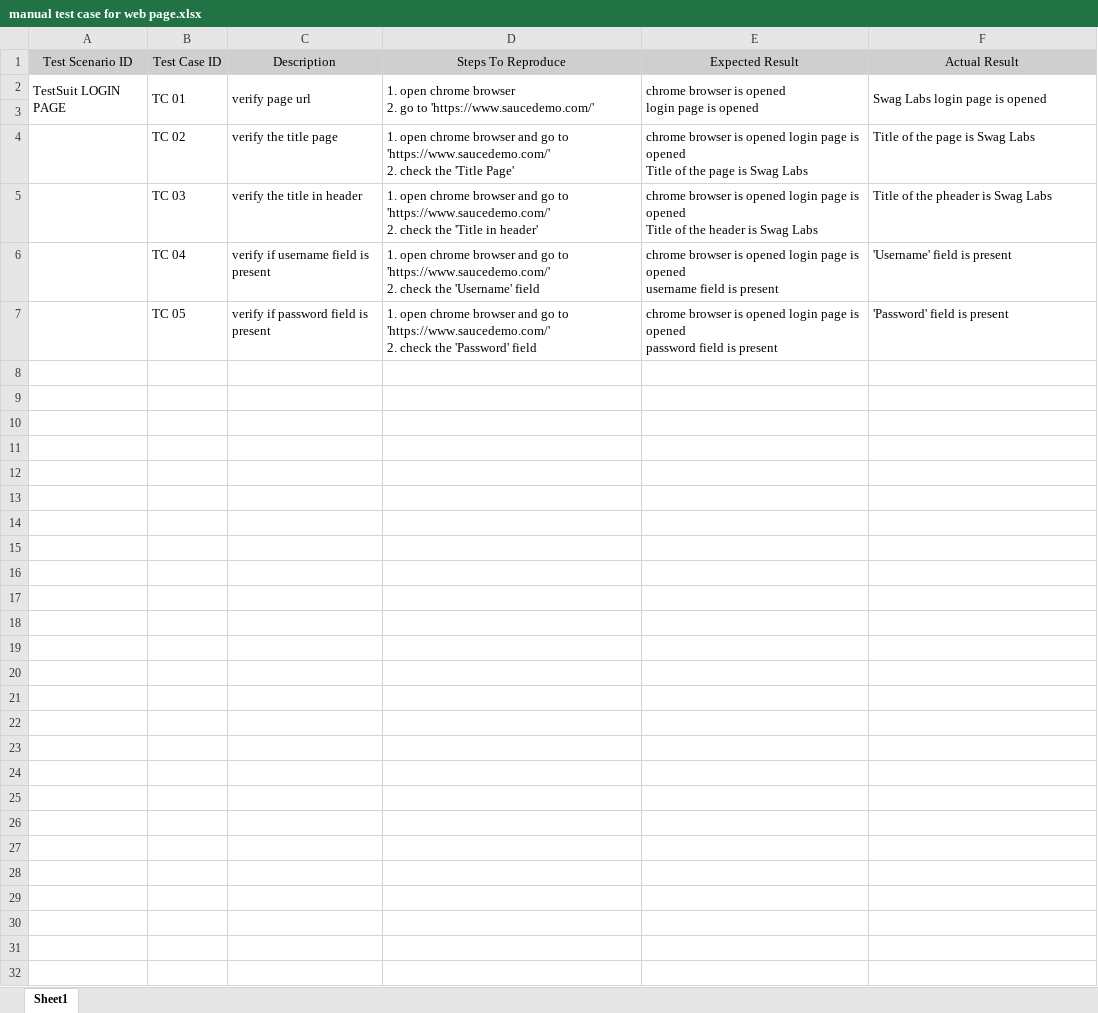
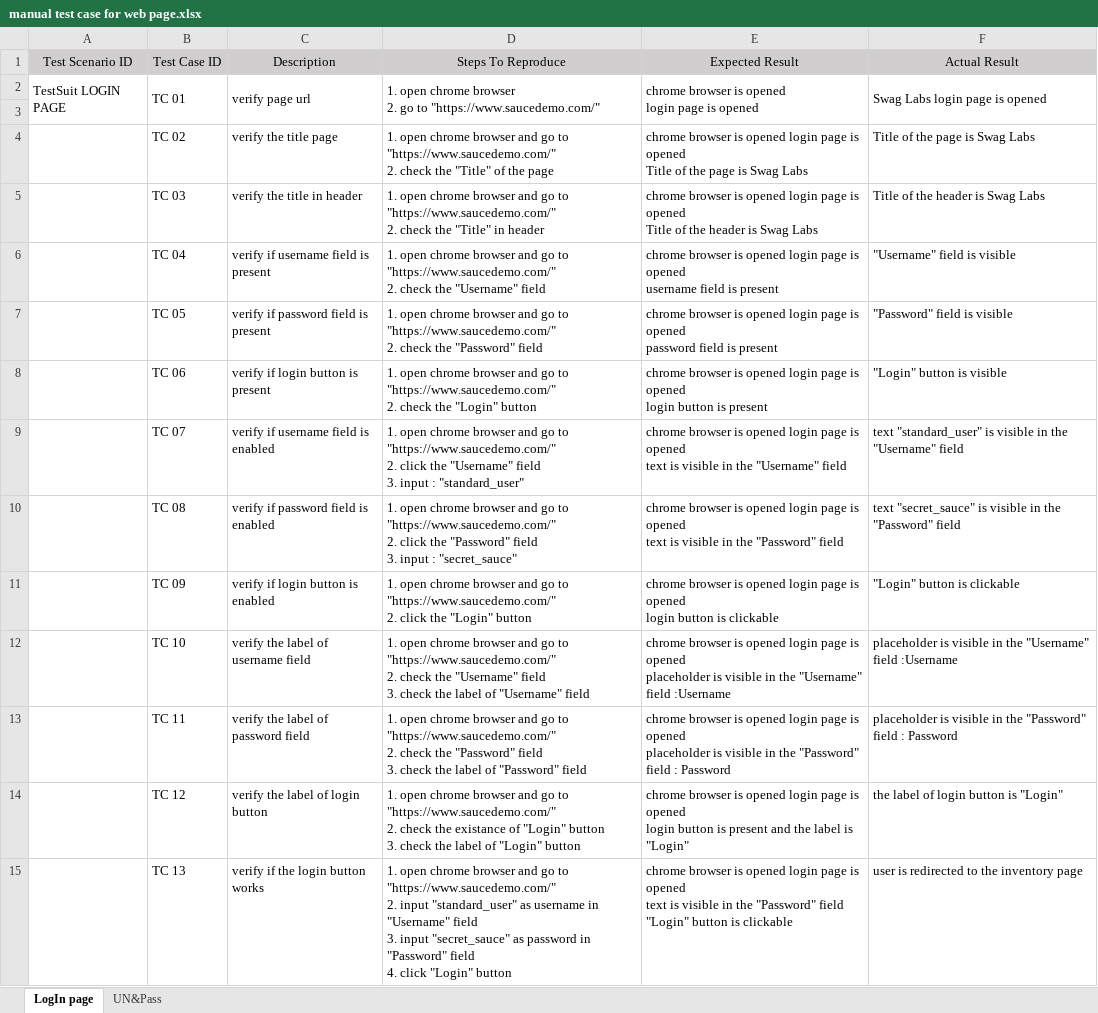
Before and after one commit to JovanaKontic/Manual-testing, an Excel workbook: manual test case for web page.xlsx, sheet LogIn page, drawn as a sheet; values as stored, in another font and other column widths than the file's, no borders; ↵ is a line break in a cell; the diff names each change by its address in the sheet, - before the commit and + after, or states it on an @@ line.

Commit message:
Add files via upload

```diff
--- a/manual test case for web page.xlsx (sheet LogIn page)
+++ b/manual test case for web page.xlsx (sheet LogIn page)
-sheet tab: Sheet1
+sheet tab: LogIn page
+sheet tab: UN&Pass
-D2 (Steps To Reproduce): …go to 'https://www.saucedemo.com/'
+D2 (Steps To Reproduce): …go to "https://www.saucedemo.com/"
-D4 (Steps To Reproduce): …go to 'https://www.saucedemo.com/' ↵ 2. check the 'Title Page'
+D4 (Steps To Reproduce): …go to "https://www.saucedemo.com/" ↵ 2. check the "Title" of the page
-D5 (Steps To Reproduce): …go to 'https://www.saucedemo.com/' ↵ 2. check the 'Title in header'
+D5 (Steps To Reproduce): …go to "https://www.saucedemo.com/" ↵ 2. check the "Title" in header
-F5 (Actual Result): Title of the pheader is Swag Labs
+F5 (Actual Result): Title of the header is Swag Labs
-D6 (Steps To Reproduce): …go to 'https://www.saucedemo.com/' ↵ 2. check the 'Username' field
+D6 (Steps To Reproduce): …go to "https://www.saucedemo.com/" ↵ 2. check the "Username" field
-F6 (Actual Result): 'Username' field is present
+F6 (Actual Result): "Username" field is visible
-D7 (Steps To Reproduce): …go to 'https://www.saucedemo.com/' ↵ 2. check the 'Password' field
+D7 (Steps To Reproduce): …go to "https://www.saucedemo.com/" ↵ 2. check the "Password" field
-F7 (Actual Result): 'Password' field is present
+F7 (Actual Result): "Password" field is visible
+row 8:  | TC 06 | verify if login button is present | 1. open chrome browser and go to "https://www.saucedemo.com/" ↵ 2. check the "Login" button | chrome browser is opened login page is opened ↵ login button is present | "Login" button is visible
+row 9:  | TC 07 | verify if username field is enabled | 1. open chrome browser and go to "https://www.saucedemo.com/" ↵ 2. click the "Username" field ↵ 3. input : "standard_user" | chrome browser is opened login page is opened ↵ text is visible in the "Username" field | text "standard_user" is visible in the "Username" field
+row 10:  | TC 08 | verify if password field is enabled | 1. open chrome browser and go to "https://www.saucedemo.com/" ↵ 2. click the "Password" field ↵ 3. input : "secret_sauce" | chrome browser is opened login page is opened ↵ text is visible in the "Password" field | text "secret_sauce" is visible in the "Password" field
+row 11:  | TC 09 | verify if login button is enabled | 1. open chrome browser and go to "https://www.saucedemo.com/" ↵ 2. click the "Login" button | chrome browser is opened login page is opened ↵ login button is clickable | "Login" button is clickable
+row 12:  | TC 10 | verify the label of username field | 1. open chrome browser and go to "https://www.saucedemo.com/" ↵ 2. check the "Username" field ↵ 3. check the label of "Username" field | chrome browser is opened login page is opened ↵ placeholder is visible in the "Username" field :Username | placeholder is visible in the "Username" field :Username
+row 13:  | TC 11 | verify the label of password field | 1. open chrome browser and go to "https://www.saucedemo.com/" ↵ 2. check the "Password" field ↵ 3. check the label of "Password" field | chrome browser is opened login page is opened ↵ placeholder is visible in the "Password" field : Password | placeholder is visible in the "Password" field : Password
+row 14:  | TC 12 | verify the label of login button | 1. open chrome browser and go to "https://www.saucedemo.com/" ↵ 2. check the existance of "Login" button ↵ 3. check the label of "Login" button | chrome browser is opened login page is opened ↵ login button is present and the label is "Login" | the label of login button is "Login"
+row 15:  | TC 13 | verify if the login button works | 1. open chrome browser and go to "https://www.saucedemo.com/" ↵ 2. input "standard_user" as username in "Username" field ↵ 3. input "secret_sauce" as password in "Password" field ↵ 4. click "Login" button | chrome browser is opened login page is opened ↵ text is visible in the "Password" field ↵ "Login" button is clickable | user is redirected to the inventory page
```
